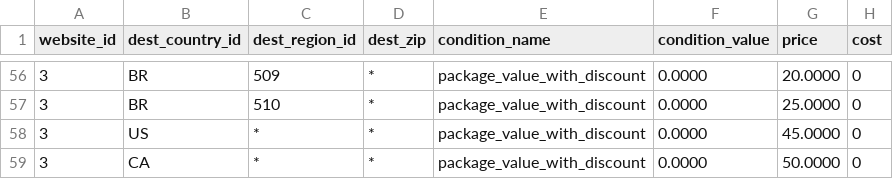
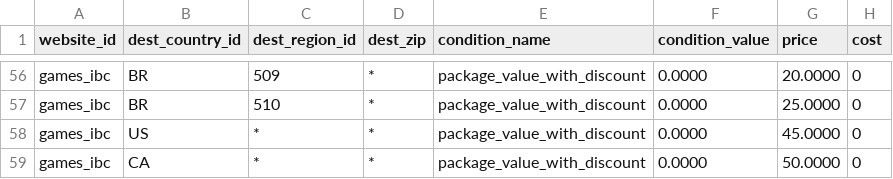
Before and after one commit to nathfborges/pde-pf-grupo1, a CSV file: app/code/Webjump/IBCBackend/Setup/Patch/Data/csv/tablerates.csv, drawn as a sheet; only a part is shown, gaps mark what is left out; the diff covers the shown part only.

Commit message:
change website references

```diff
--- a/app/code/Webjump/IBCBackend/Setup/Patch/Data/csv/tablerates.csv
+++ b/app/code/Webjump/IBCBackend/Setup/Patch/Data/csv/tablerates.csv
@@ -56,4 +56,4 @@ website_id,dest_country_id,dest_region_id,dest_zip,condition_name,condition_valu
-3,BR,509,*,package_value_with_discount,0.0000,20.0000,0
-3,BR,510,*,package_value_with_discount,0.0000,25.0000,0
-3,US,*,*,package_value_with_discount,0.0000,45.0000,0
-3,CA,*,*,package_value_with_discount,0.0000,50.0000,0
+games_ibc,BR,509,*,package_value_with_discount,0.0000,20.0000,0
+games_ibc,BR,510,*,package_value_with_discount,0.0000,25.0000,0
+games_ibc,US,*,*,package_value_with_discount,0.0000,45.0000,0
+games_ibc,CA,*,*,package_value_with_discount,0.0000,50.0000,0
```
Also changed, not shown: 54 edited cells elsewhere in this file, 1 other file.
